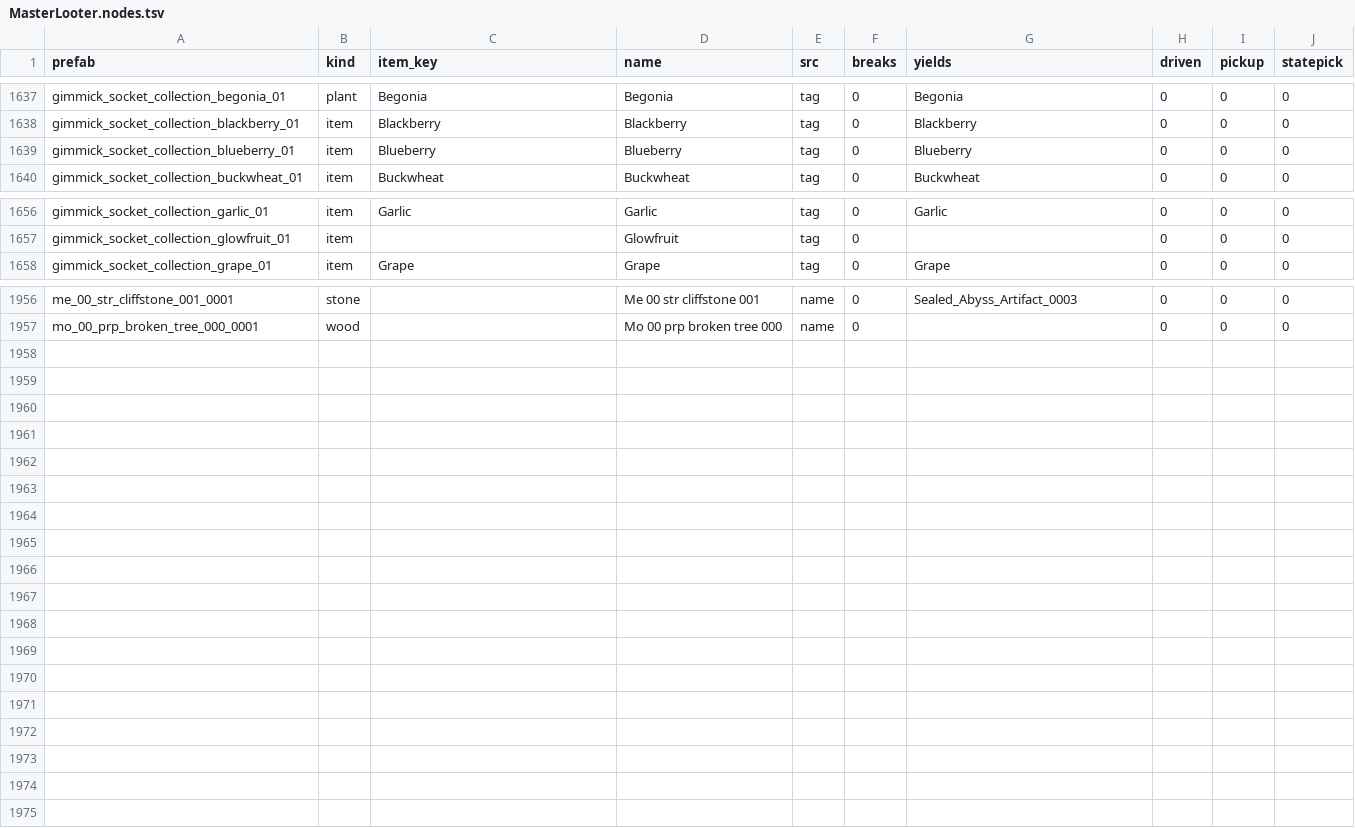
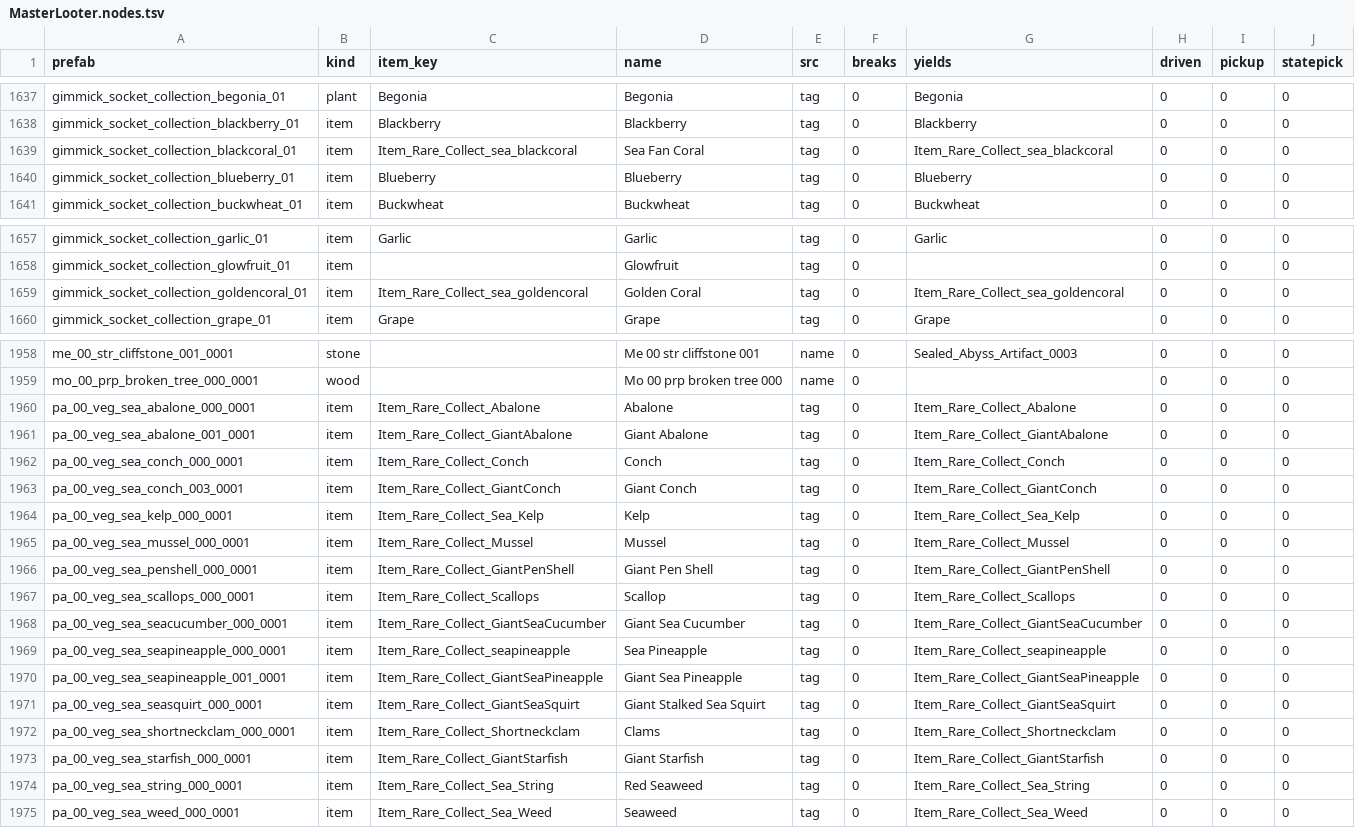
Before and after one commit to shin2344234/master-looter, a TSV file: mod/data/MasterLooter.nodes.tsv, drawn as a sheet; only a part is shown, gaps mark what is left out; the diff names each change by its address in the sheet, - before the commit and + after, or states it on an @@ line.

Commit message:
Give the DLC's seabed nodes a row
lzg669, bug 1162553: the DLC's clams could not be picked up. Its 18
seabed prefabs, the shellfish, seaweed, kelp and two corals, carry only a
catch_swim tag, which the node table did not know. None had a row, so the
engine called each one unidentified and the default switches left them.

catch_swim maps to the collection-socket kind, since the records are
built like the base game's sockets. The records name no yield, so
SWIM_ITEMS writes each item down, and the engine finds it by string key
because none of these items has a row. Seafood then answers to Ground
items, as the Razor Clam does. 18 rows are added and no other row moves.
Not played yet.

```diff
--- a/mod/data/MasterLooter.nodes.tsv
+++ b/mod/data/MasterLooter.nodes.tsv
+row 1639: gimmick_socket_collection_blackcoral_01 | item | Item_Rare_Collect_sea_blackcoral | Sea Fan Coral | tag | 0 | Item_Rare_Collect_sea_blackcoral | 0 | 0 | 0
+row 1659: gimmick_socket_collection_goldencoral_01 | item | Item_Rare_Collect_sea_goldencoral | Golden Coral | tag | 0 | Item_Rare_Collect_sea_goldencoral | 0 | 0 | 0
+row 1960: pa_00_veg_sea_abalone_000_0001 | item | Item_Rare_Collect_Abalone | Abalone | tag | 0 | Item_Rare_Collect_Abalone | 0 | 0 | 0
+row 1961: pa_00_veg_sea_abalone_001_0001 | item | Item_Rare_Collect_GiantAbalone | Giant Abalone | tag | 0 | Item_Rare_Collect_GiantAbalone | 0 | 0 | 0
+row 1962: pa_00_veg_sea_conch_000_0001 | item | Item_Rare_Collect_Conch | Conch | tag | 0 | Item_Rare_Collect_Conch | 0 | 0 | 0
+row 1963: pa_00_veg_sea_conch_003_0001 | item | Item_Rare_Collect_GiantConch | Giant Conch | tag | 0 | Item_Rare_Collect_GiantConch | 0 | 0 | 0
+row 1964: pa_00_veg_sea_kelp_000_0001 | item | Item_Rare_Collect_Sea_Kelp | Kelp | tag | 0 | Item_Rare_Collect_Sea_Kelp | 0 | 0 | 0
+row 1965: pa_00_veg_sea_mussel_000_0001 | item | Item_Rare_Collect_Mussel | Mussel | tag | 0 | Item_Rare_Collect_Mussel | 0 | 0 | 0
+row 1966: pa_00_veg_sea_penshell_000_0001 | item | Item_Rare_Collect_GiantPenShell | Giant Pen Shell | tag | 0 | Item_Rare_Collect_GiantPenShell | 0 | 0 | 0
+row 1967: pa_00_veg_sea_scallops_000_0001 | item | Item_Rare_Collect_Scallops | Scallop | tag | 0 | Item_Rare_Collect_Scallops | 0 | 0 | 0
+row 1968: pa_00_veg_sea_seacucumber_000_0001 | item | Item_Rare_Collect_GiantSeaCucumber | Giant Sea Cucumber | tag | 0 | Item_Rare_Collect_GiantSeaCucumber | 0 | 0 | 0
+row 1969: pa_00_veg_sea_seapineapple_000_0001 | item | Item_Rare_Collect_seapineapple | Sea Pineapple | tag | 0 | Item_Rare_Collect_seapineapple | 0 | 0 | 0
+row 1970: pa_00_veg_sea_seapineapple_001_0001 | item | Item_Rare_Collect_GiantSeaPineapple | Giant Sea Pineapple | tag | 0 | Item_Rare_Collect_GiantSeaPineapple | 0 | 0 | 0
+row 1971: pa_00_veg_sea_seasquirt_000_0001 | item | Item_Rare_Collect_GiantSeaSquirt | Giant Stalked Sea Squirt | tag | 0 | Item_Rare_Collect_GiantSeaSquirt | 0 | 0 | 0
+row 1972: pa_00_veg_sea_shortneckclam_000_0001 | item | Item_Rare_Collect_Shortneckclam | Clams | tag | 0 | Item_Rare_Collect_Shortneckclam | 0 | 0 | 0
+row 1973: pa_00_veg_sea_starfish_000_0001 | item | Item_Rare_Collect_GiantStarfish | Giant Starfish | tag | 0 | Item_Rare_Collect_GiantStarfish | 0 | 0 | 0
+row 1974: pa_00_veg_sea_string_000_0001 | item | Item_Rare_Collect_Sea_String | Red Seaweed | tag | 0 | Item_Rare_Collect_Sea_String | 0 | 0 | 0
+row 1975: pa_00_veg_sea_weed_000_0001 | item | Item_Rare_Collect_Sea_Weed | Seaweed | tag | 0 | Item_Rare_Collect_Sea_Weed | 0 | 0 | 0
```
Also changed, not shown: 1 other file.
